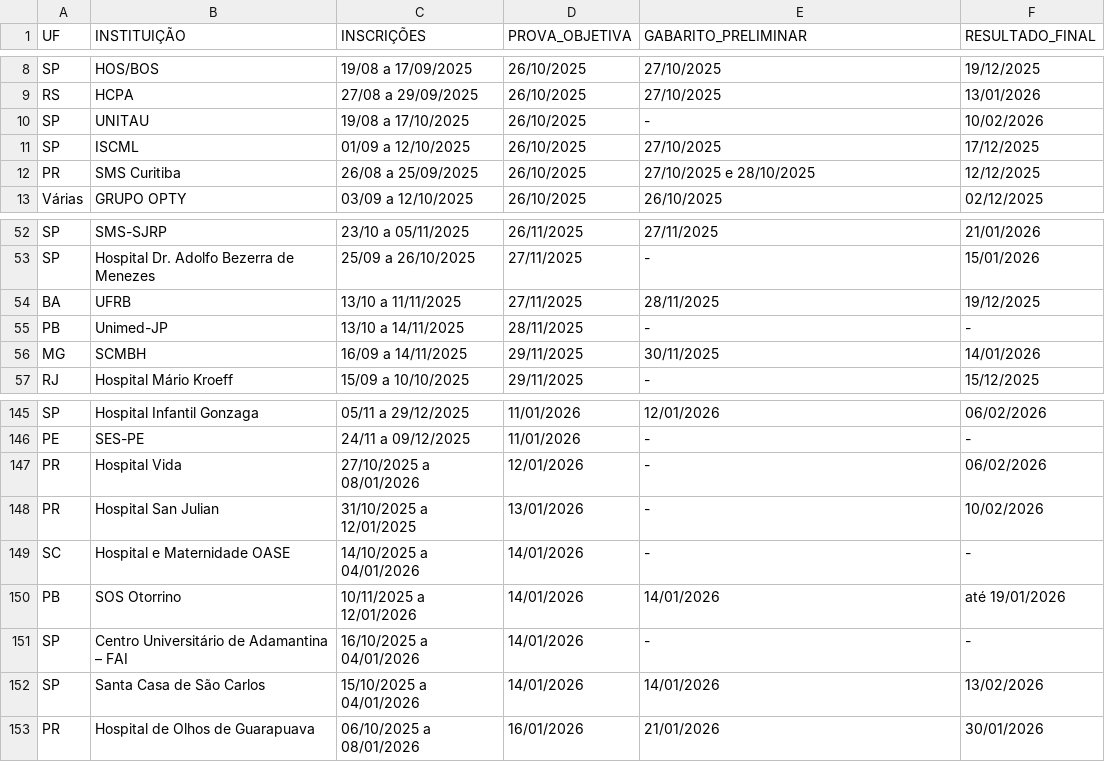
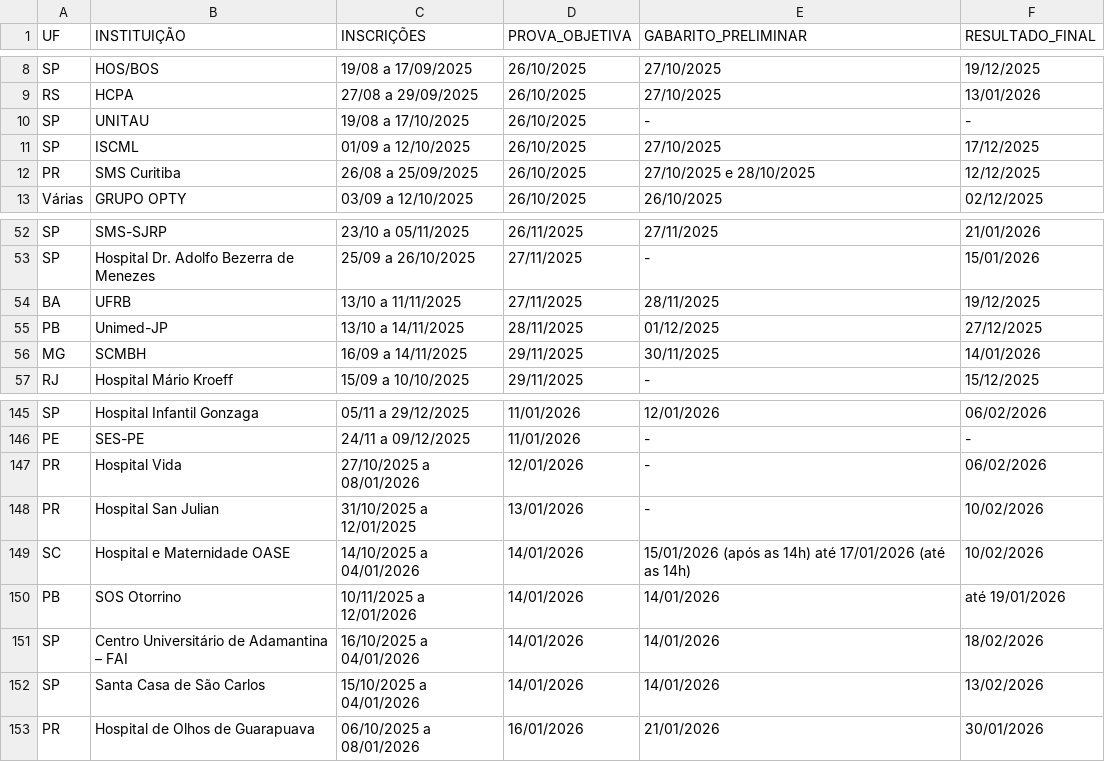
Before and after one commit to cadeteafya/calendario-provas, a CSV file: data/calendario_residencia.csv, drawn as a sheet; only a part is shown, gaps mark what is left out.

```diff
--- a/data/calendario_residencia.csv
+++ b/data/calendario_residencia.csv
@@ -9,3 +9,3 @@ SP,HOS/BOS,19/08 a 17/09/2025,26/10/2025,27/10/2025,19/12/2025
 RS,HCPA,27/08 a 29/09/2025,26/10/2025,27/10/2025,13/01/2026
-SP,UNITAU,19/08 a 17/10/2025,26/10/2025,-,10/02/2026
+SP,UNITAU,19/08 a 17/10/2025,26/10/2025,-,-
 SP,ISCML,01/09 a 12/10/2025,26/10/2025,27/10/2025,17/12/2025
@@ -54,3 +54,3 @@ SP,Hospital Dr. Adolfo Bezerra de Menezes,25/09 a 26/10/2025,27/11/2025,-,15/01/
 BA,UFRB,13/10 a 11/11/2025,27/11/2025,28/11/2025,19/12/2025
-PB,Unimed-JP,13/10 a 14/11/2025,28/11/2025,-,-
+PB,Unimed-JP,13/10 a 14/11/2025,28/11/2025,01/12/2025,27/12/2025
 MG,SCMBH,16/09 a 14/11/2025,29/11/2025,30/11/2025,14/01/2026
@@ -148,5 +148,5 @@ PR,Hospital Vida,27/10/2025 a 08/01/2026,12/01/2026,-,06/02/2026
 PR,Hospital San Julian,31/10/2025 a 12/01/2025,13/01/2026,-,10/02/2026
-SC,Hospital e Maternidade OASE,14/10/2025 a 04/01/2026,14/01/2026,-,-
+SC,Hospital e Maternidade OASE,14/10/2025 a 04/01/2026,14/01/2026,15/01/2026 (após as 14h) até 17/01/2026 (até as 14h),10/02/2026
 PB,SOS Otorrino,10/11/2025 a 12/01/2026,14/01/2026,14/01/2026,até 19/01/2026
-SP,Centro Universitário de Adamantina – FAI,16/10/2025 a 04/01/2026,14/01/2026,-,-
+SP,Centro Universitário de Adamantina – FAI,16/10/2025 a 04/01/2026,14/01/2026,14/01/2026,18/02/2026
 SP,Santa Casa de São Carlos,15/10/2025 a 04/01/2026,14/01/2026,14/01/2026,13/02/2026
```
Also changed, not shown: 2 other files.
